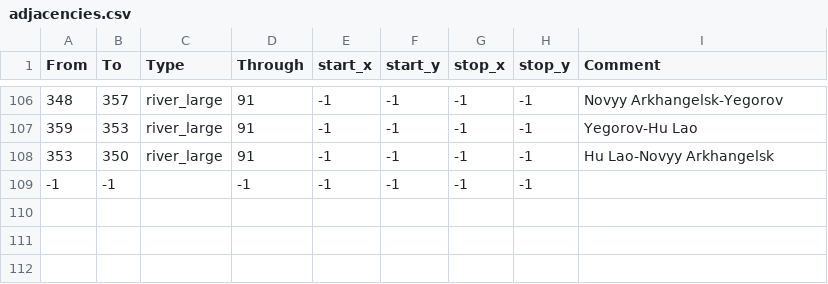
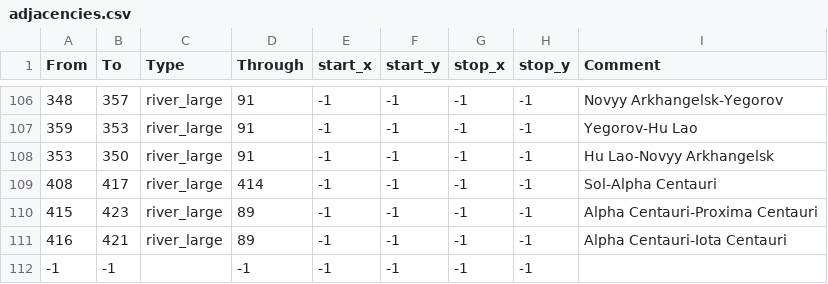
Before and after one commit to Marchingbedlam/Crisis-of-the-Confederation-II, a CSV file: live/map_data/adjacencies.csv, drawn as a sheet; only a part is shown, gaps mark what is left out.

```diff
--- a/live/map_data/adjacencies.csv
+++ b/live/map_data/adjacencies.csv
@@ -108,2 +108,5 @@ From;To;Type;Through;start_x;start_y;stop_x;stop_y;Comment
 353;350;river_large;91;-1;-1;-1;-1;Hu Lao-Novyy Arkhangelsk
+408;417;river_large;414;-1;-1;-1;-1;Sol-Alpha Centauri
+415;423;river_large;89;-1;-1;-1;-1;Alpha Centauri-Proxima Centauri
+416;421;river_large;89;-1;-1;-1;-1;Alpha Centauri-Iota Centauri
 -1;-1;;-1;-1;-1;-1;-1;
```
Also changed, not shown: live/map_data/definition.csv, 24 other files.
